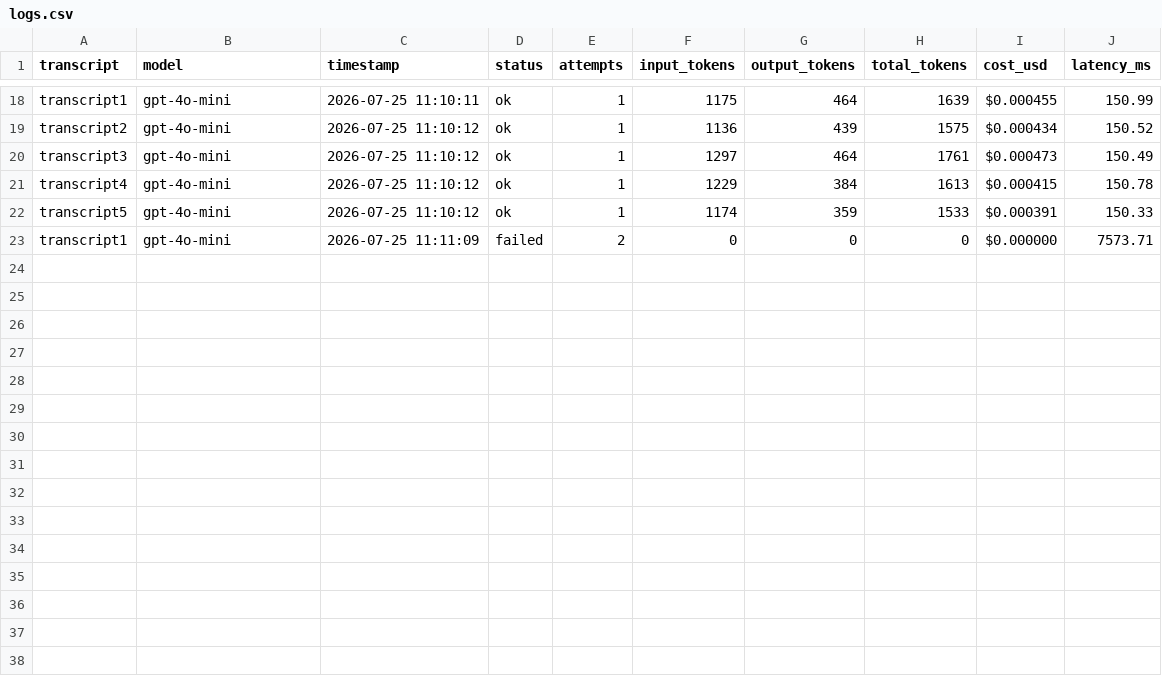
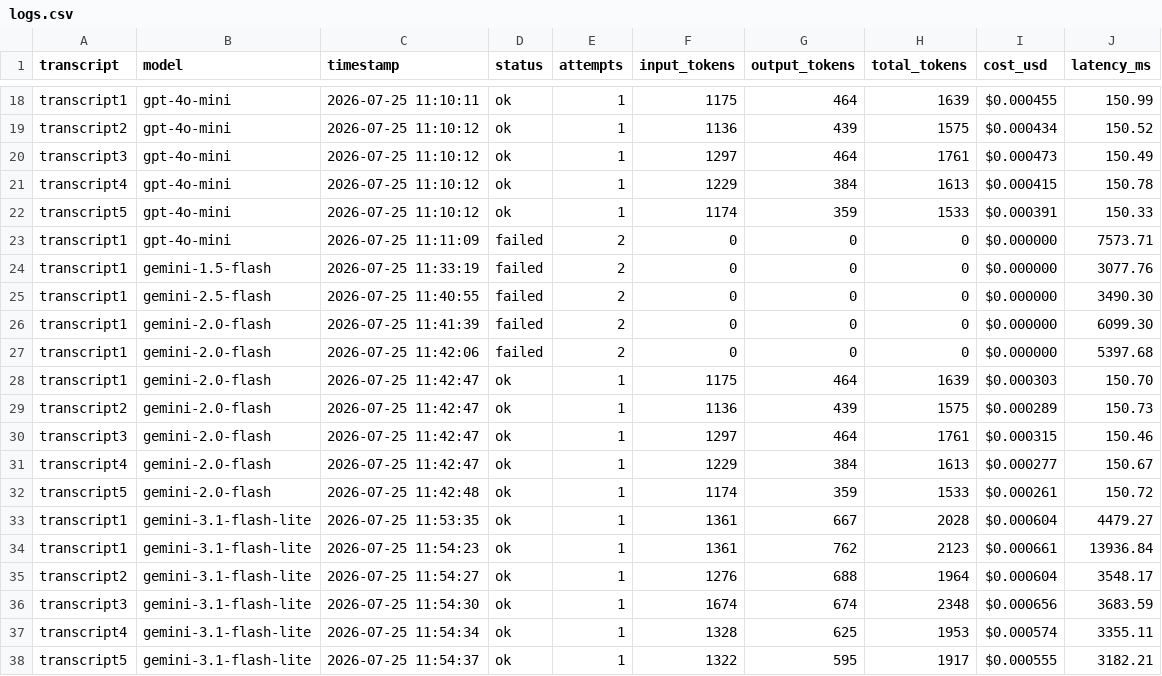
Before and after one commit to meghanamanchala/llm-transcript-evaluation-pipeline, a CSV file: logs.csv, drawn as a sheet; only a part is shown, gaps mark what is left out.

Commit message:
feat: implement transcript evaluation pipeline with LLM integration and mock data support

```diff
--- a/logs.csv
+++ b/logs.csv
@@ -23 +23,16 @@ transcript5,gpt-4o-mini,2026-07-25 11:10:12,ok,1,1174,359,1533,$0.000391,150.33
 transcript1,gpt-4o-mini,2026-07-25 11:11:09,failed,2,0,0,0,$0.000000,7573.71
+transcript1,gemini-1.5-flash,2026-07-25 11:33:19,failed,2,0,0,0,$0.000000,3077.76
+transcript1,gemini-2.5-flash,2026-07-25 11:40:55,failed,2,0,0,0,$0.000000,3490.30
+transcript1,gemini-2.0-flash,2026-07-25 11:41:39,failed,2,0,0,0,$0.000000,6099.30
+transcript1,gemini-2.0-flash,2026-07-25 11:42:06,failed,2,0,0,0,$0.000000,5397.68
+transcript1,gemini-2.0-flash,2026-07-25 11:42:47,ok,1,1175,464,1639,$0.000303,150.70
+transcript2,gemini-2.0-flash,2026-07-25 11:42:47,ok,1,1136,439,1575,$0.000289,150.73
+transcript3,gemini-2.0-flash,2026-07-25 11:42:47,ok,1,1297,464,1761,$0.000315,150.46
+transcript4,gemini-2.0-flash,2026-07-25 11:42:47,ok,1,1229,384,1613,$0.000277,150.67
+transcript5,gemini-2.0-flash,2026-07-25 11:42:48,ok,1,1174,359,1533,$0.000261,150.72
+transcript1,gemini-3.1-flash-lite,2026-07-25 11:53:35,ok,1,1361,667,2028,$0.000604,4479.27
+transcript1,gemini-3.1-flash-lite,2026-07-25 11:54:23,ok,1,1361,762,2123,$0.000661,13936.84
+transcript2,gemini-3.1-flash-lite,2026-07-25 11:54:27,ok,1,1276,688,1964,$0.000604,3548.17
+transcript3,gemini-3.1-flash-lite,2026-07-25 11:54:30,ok,1,1674,674,2348,$0.000656,3683.59
+transcript4,gemini-3.1-flash-lite,2026-07-25 11:54:34,ok,1,1328,625,1953,$0.000574,3355.11
+transcript5,gemini-3.1-flash-lite,2026-07-25 11:54:37,ok,1,1322,595,1917,$0.000555,3182.21
```
Also changed, not shown: 14 other files.
